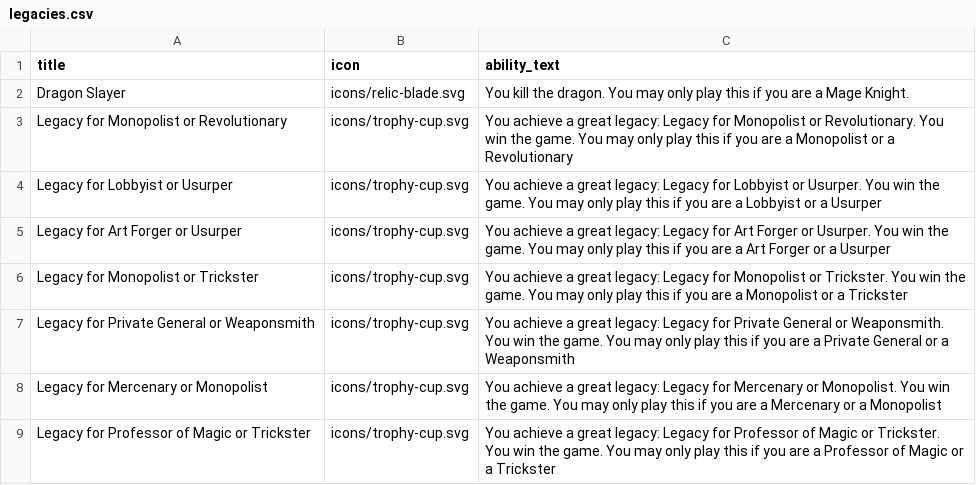
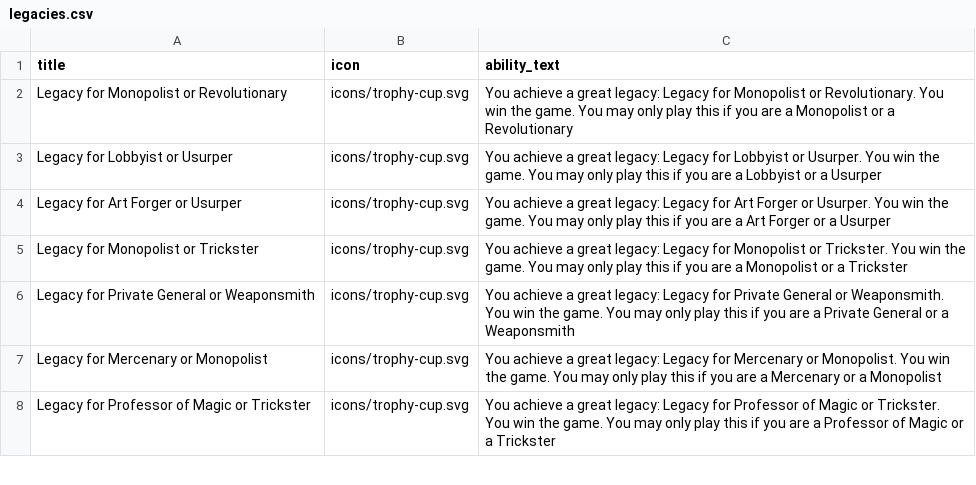
Before and after one commit to avengerpenguin/legacy, a CSV file: data/legacies.csv, drawn as a sheet; only a part is shown.

```diff
--- a/data/legacies.csv
+++ b/data/legacies.csv
@@ -1,3 +1,2 @@
 title,icon,ability_text
-Dragon Slayer,icons/relic-blade.svg,"You kill the dragon. You may only play this if you are a Mage Knight."
 Legacy for Monopolist or Revolutionary,icons/trophy-cup.svg,You achieve a great legacy: Legacy for Monopolist or Revolutionary. You win the game. You may only play this if you are a Monopolist or a Revolutionary
```
Also changed, not shown: data/agendas.csv, data/opportunities.csv, 3 other files.
